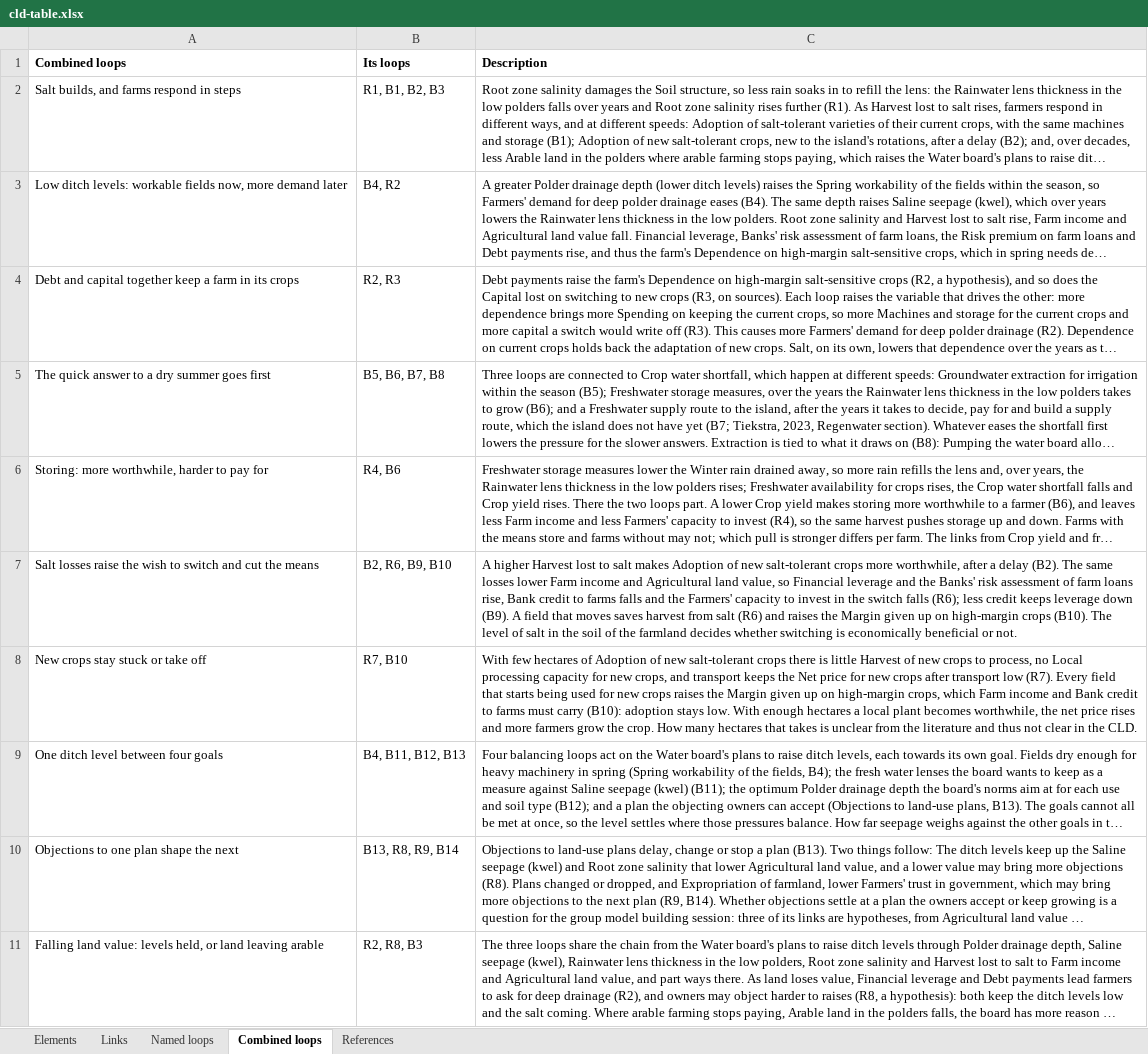
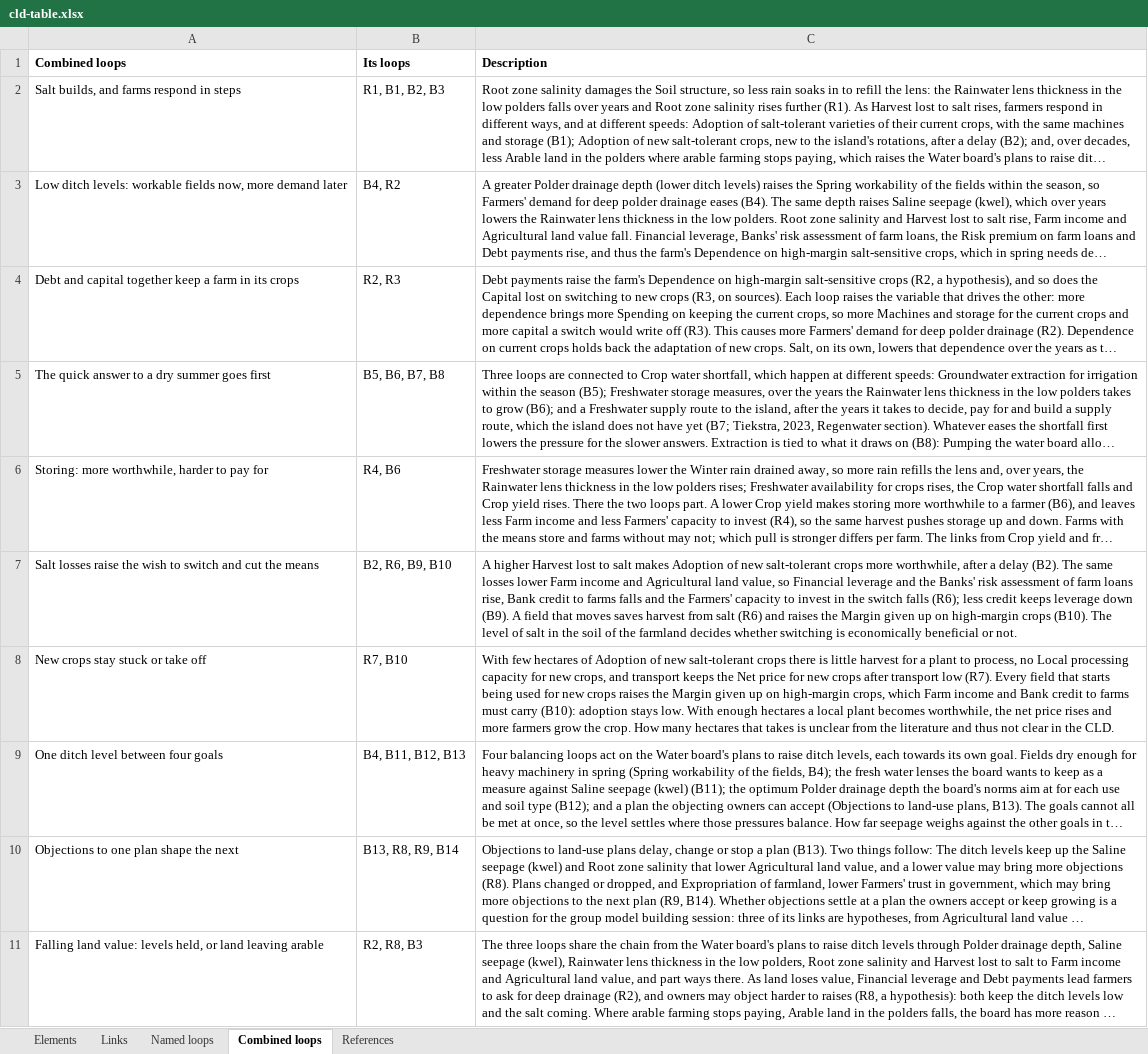
Before and after one commit to jordyzuidam2003-bot/zeeland-cld, an Excel workbook: docs/tables/cld-table.xlsx, sheet Combined loops, drawn as a sheet; long unchanged cells end in …; values as stored, in another font and other column widths than the file's, no borders; the diff names each change by its address in the sheet, - before the commit and + after, or states it on an @@ line.

Commit message:
Batch 1 into cld.json, 3 of 3: Harvest of new crops to process folded into the links around it, as agreed by Jordy and Lenne (~/Downloads/CLD-working-batch1.md, fold 3); its entry leaves the working version, whose changes list is now empty until batch 2
Change: Fold *Harvest of new crops to process* into the links around it, so *Adoption of new salt-tolerant crops* and *Growers of new crops elsewhere* act on *Local processing capacity for new crops* directly
Argument: Fold by the rule “Simplify only where the conclusion survives” and the method's question “Can A → X → D become A → D?”: Harvest of new crops to process is an auxiliary no actor decides, with one link out, so two links replace three and none merges. Both new links are + (+ times +) and keep the delay of building a chain (De Vriend, 2024a). Traced with and without it: R7 reinforcing, its shortest unnamed loop through the margin given up reinforcing, and a balancing one through farms with a successor and storage measures, each with the same mechanism, volume within reach drawing a chain nearby that cuts transport; the farmers' adoption and the processors' capacity stay drawn. Confirmed by a second, independent AI check, which carried Bogers et al. (2025, pp. 28, 38) onto the adoption link and limited the delay to building the chain. The audit's ‘state it’ findings are on the new links: the new crops counted as one volume though they go to separate chains (DutchNews.nl, 2026; FreshPlaza, 2018), and the growers off the island held fixed though a plant draws growers near it (GreenFood50, n.d.). For the group: D2D can no longer vary the harvest apart from the hectares (yield per hectare, pooling the island's and off-island harvest) nor a chain per crop.
Agreed: Jordy and Lenne, 2026-11-20

```diff
--- a/docs/tables/cld-table.xlsx (sheet Combined loops)
+++ b/docs/tables/cld-table.xlsx (sheet Combined loops)
-C8 (Description): …is little Harvest of new crops to process,…
+C8 (Description): …is little harvest for a plant to process,…
```
Also changed, not shown: sheet Links, sheet Elements, sheet Named loops, 12 other files.
